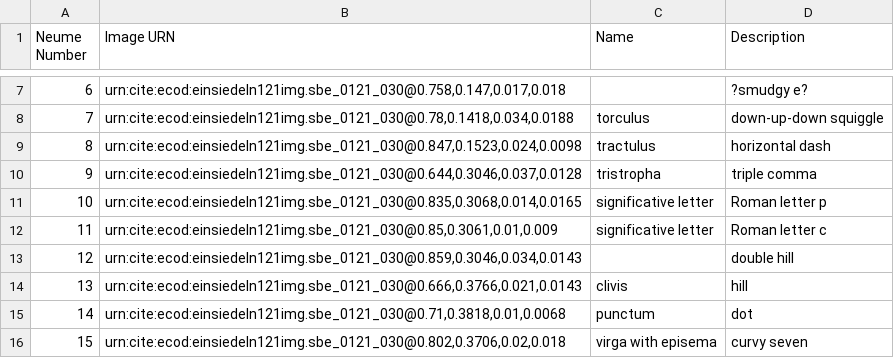
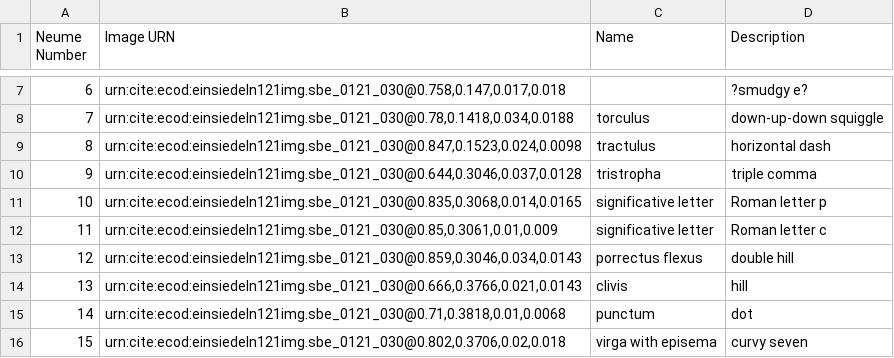
Before and after one commit to HCMID/chant, a CSV file: Neumes.csv, drawn as a sheet; only a part is shown, gaps mark what is left out.

Commit message:
Update Neumes.csv

```diff
--- a/Neumes.csv
+++ b/Neumes.csv
@@ -12,3 +12,3 @@ Neume Number, Image URN, Name, Description
 11,"urn:cite:ecod:einsiedeln121img.sbe_0121_030@0.85,0.3061,0.01,0.009",significative letter,Roman letter c
-12,"urn:cite:ecod:einsiedeln121img.sbe_0121_030@0.859,0.3046,0.034,0.0143",,double hill
+12,"urn:cite:ecod:einsiedeln121img.sbe_0121_030@0.859,0.3046,0.034,0.0143",porrectus flexus,double hill
 13,"urn:cite:ecod:einsiedeln121img.sbe_0121_030@0.666,0.3766,0.021,0.0143",clivis,hill
```
